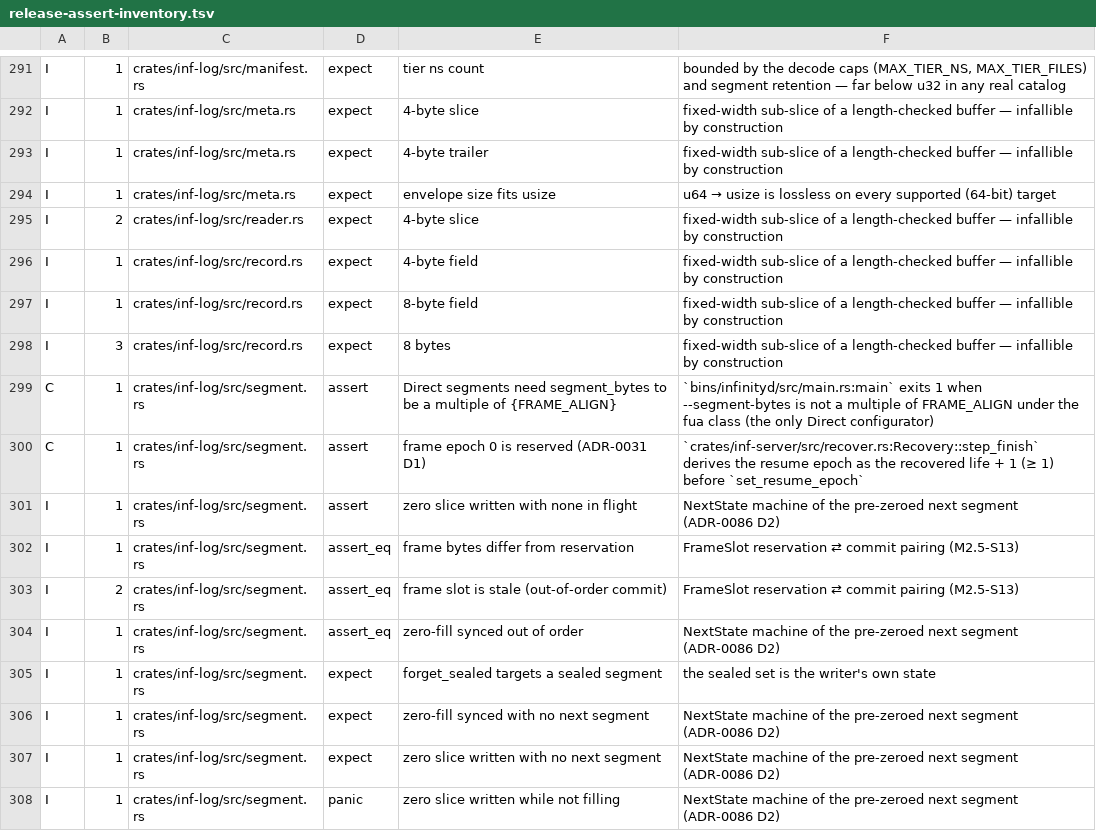
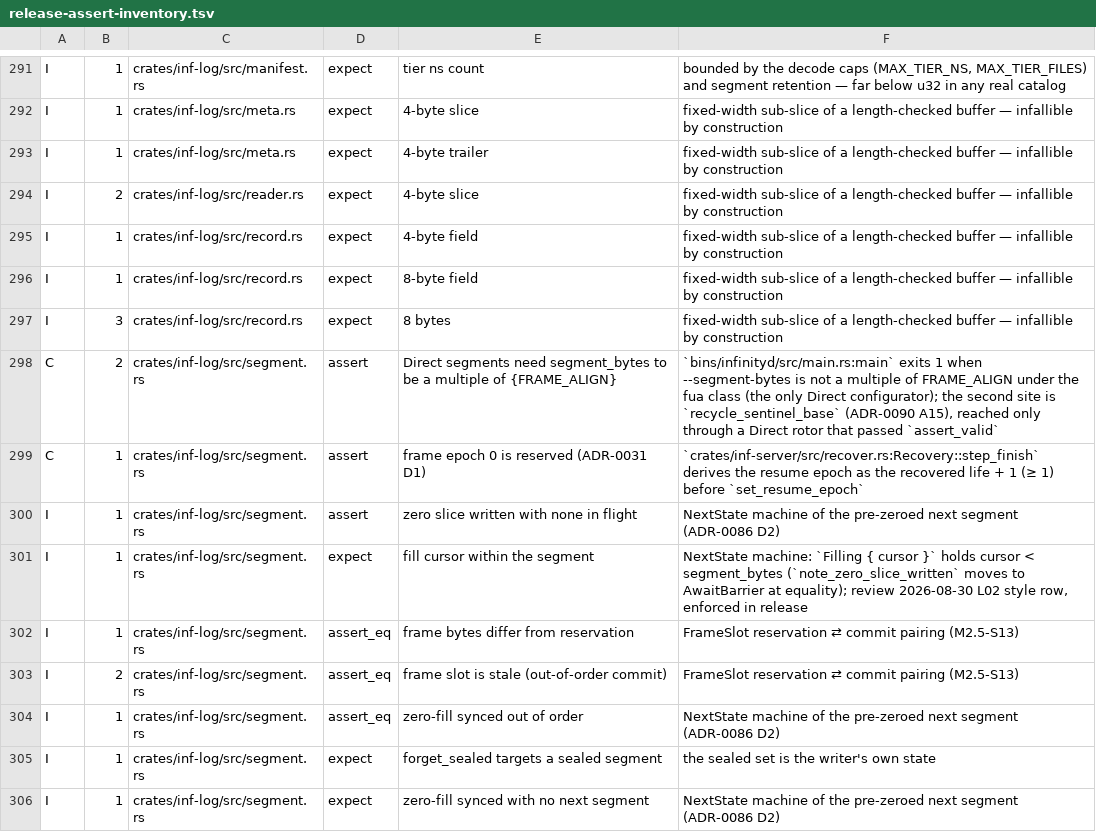
Before and after one commit to kevincaicedo/infinitydb, a TSV file: docs/release-assert-inventory.tsv, drawn as a sheet; only a part is shown, gaps mark what is left out; the shorter side is filled out with more unchanged rows.

Commit message:
fix: batch 55 — recycled files carry a take-time tail sentinel so residue is provable at every data end (F-L02-02, ADR-0090 A15), v3 padded extent bounded (F-L02-04), envelope read bounded before allocating (F-L02-05), L02 style/perf rows; lane L02 closed

```diff
--- a/docs/release-assert-inventory.tsv
+++ b/docs/release-assert-inventory.tsv
@@ -293,3 +293,2 @@ I	1	crates/inf-log/src/meta.rs	expect	4-byte slice	fixed-width sub-slice of a le
 I	1	crates/inf-log/src/meta.rs	expect	4-byte trailer	fixed-width sub-slice of a length-checked buffer — infallible by construction
-I	1	crates/inf-log/src/meta.rs	expect	envelope size fits usize	u64 → usize is lossless on every supported (64-bit) target
 I	2	crates/inf-log/src/reader.rs	expect	4-byte slice	fixed-width sub-slice of a length-checked buffer — infallible by construction
@@ -298,5 +297,6 @@ I	1	crates/inf-log/src/record.rs	expect	8-byte field	fixed-width sub-slice of a
 I	3	crates/inf-log/src/record.rs	expect	8 bytes	fixed-width sub-slice of a length-checked buffer — infallible by construction
-C	1	crates/inf-log/src/segment.rs	assert	Direct segments need segment_bytes to be a multiple of {FRAME_ALIGN}	`bins/infinityd/src/main.rs:main` exits 1 when --segment-bytes is not a multiple of FRAME_ALIGN under the fua class (the only Direct configurator)
+C	2	crates/inf-log/src/segment.rs	assert	Direct segments need segment_bytes to be a multiple of {FRAME_ALIGN}	`bins/infinityd/src/main.rs:main` exits 1 when --segment-bytes is not a multiple of FRAME_ALIGN under the fua class (the only Direct configurator); the second site is `recycle_sentinel_base` (ADR-0090 A15), reached only through a Direct rotor that passed `assert_valid`
 C	1	crates/inf-log/src/segment.rs	assert	frame epoch 0 is reserved (ADR-0031 D1)	`crates/inf-server/src/recover.rs:Recovery::step_finish` derives the resume epoch as the recovered life + 1 (≥ 1) before `set_resume_epoch`
 I	1	crates/inf-log/src/segment.rs	assert	zero slice written with none in flight	NextState machine of the pre-zeroed next segment (ADR-0086 D2)
+I	1	crates/inf-log/src/segment.rs	expect	fill cursor within the segment	NextState machine: `Filling { cursor }` holds cursor < segment_bytes (`note_zero_slice_written` moves to AwaitBarrier at equality); review 2026-08-30 L02 style row, enforced in release
 I	1	crates/inf-log/src/segment.rs	assert_eq	frame bytes differ from reservation	FrameSlot reservation ⇄ commit pairing (M2.5-S13)
```
Also changed, not shown: 24 other files.
